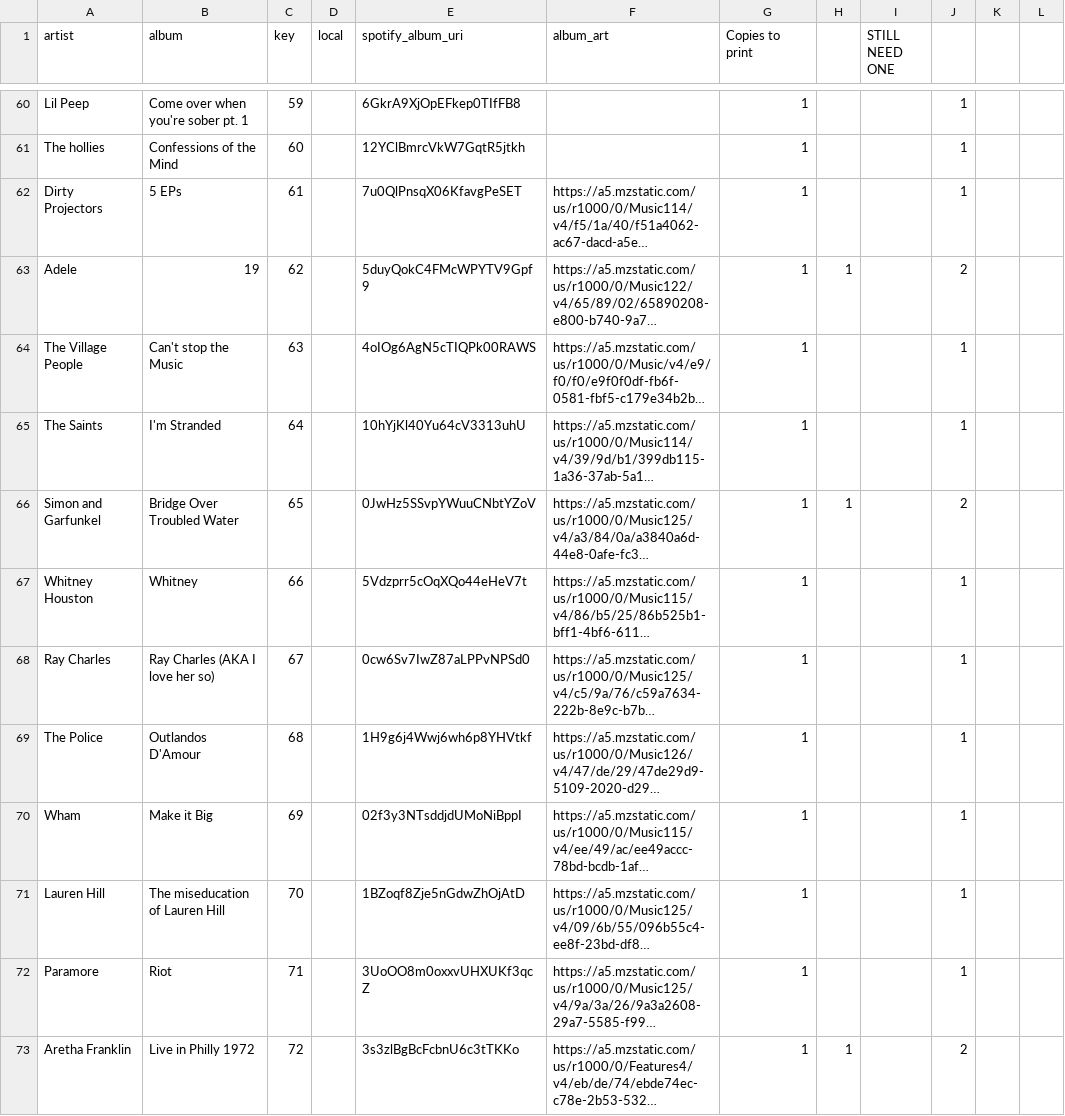
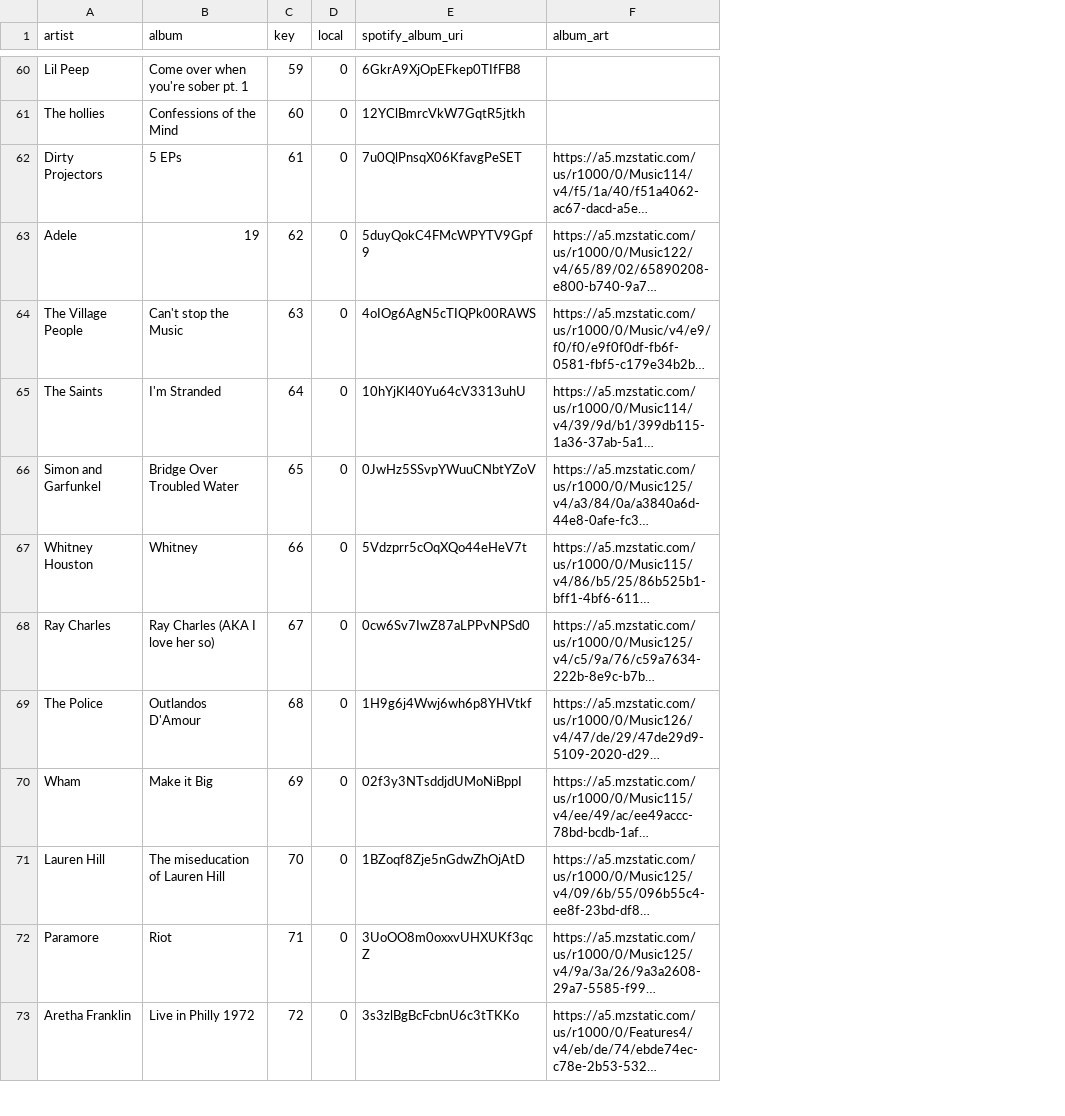
Before and after one commit to jonathananolan/raspberry_record_player, a CSV file: lookup_table.csv, drawn as a sheet; only a part is shown, gaps mark what is left out; long unchanged cells end in …; the diff covers the shown part only; the diff names each change by its address in the sheet, - before the commit and + after, or states it on an @@ line.

```diff
--- a/lookup_table.csv
+++ b/lookup_table.csv
-column G (Copies to print), rows 60-73: all 1
-column H, rows 63-73: 1 |  |  | 1 |  |  |  |  |  |  | 1
-column I (STILL NEED ONE), empty
-column J, rows 60-73: 1 | 1 | 1 | 2 | 1 | 1 | 2 | 1 | 1 | 1 | 1 | 1 | 1 | 2
-column K, empty
-column L, empty
-D60:D73 (local): (empty)
+D60:D73 (local): 0
```
Also changed, not shown: 90 edited cells elsewhere in this file.
